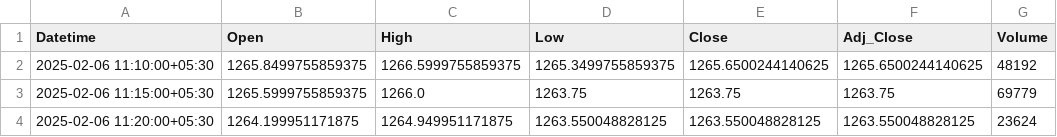
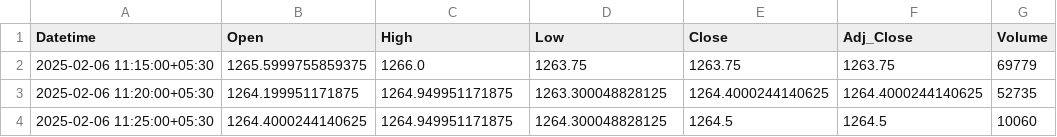
Before and after one commit to chiragpalan/stock_predictions_rnn_v2, a CSV file: temp_csv/ICICIBANK_NS.csv, drawn as a sheet.

```diff
--- a/temp_csv/ICICIBANK_NS.csv
+++ b/temp_csv/ICICIBANK_NS.csv
@@ -1,4 +1,4 @@
 Datetime,Open,High,Low,Close,Adj_Close,Volume
-2025-02-06 11:10:00+05:30,1265.8499755859375,1266.5999755859375,1265.3499755859375,1265.6500244140625,1265.6500244140625,48192
 2025-02-06 11:15:00+05:30,1265.5999755859375,1266.0,1263.75,1263.75,1263.75,69779
-2025-02-06 11:20:00+05:30,1264.199951171875,1264.949951171875,1263.550048828125,1263.550048828125,1263.550048828125,23624
+2025-02-06 11:20:00+05:30,1264.199951171875,1264.949951171875,1263.300048828125,1264.4000244140625,1264.4000244140625,52735
+2025-02-06 11:25:00+05:30,1264.4000244140625,1264.949951171875,1264.300048828125,1264.5,1264.5,10060
```
Also changed, not shown: temp_csv/HDFCBANK_NS.csv, temp_csv/INFY_NS.csv, 2 other files.
